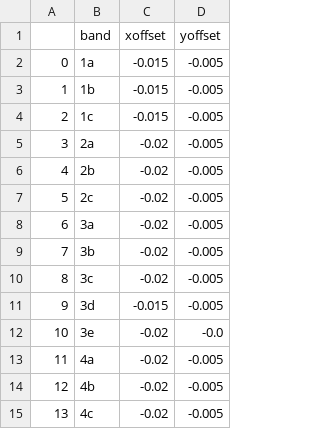
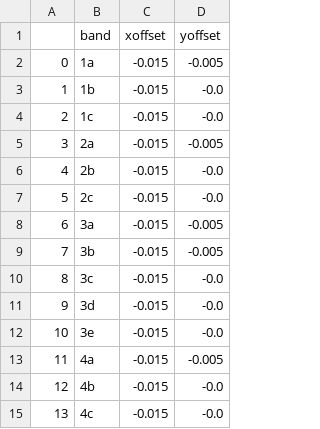
Before and after one commit to roman-corgi/corgihowfsc, a CSV file: corgihowfsc/model/gen_model/out/focal_plane/stellar_offset_results.csv, drawn as a sheet.

```diff
--- a/corgihowfsc/model/gen_model/out/focal_plane/stellar_offset_results.csv
+++ b/corgihowfsc/model/gen_model/out/focal_plane/stellar_offset_results.csv
@@ -2,14 +2,14 @@
 0,1a,-0.015,-0.005
-1,1b,-0.015,-0.005
-2,1c,-0.015,-0.005
-3,2a,-0.02,-0.005
-4,2b,-0.02,-0.005
-5,2c,-0.02,-0.005
-6,3a,-0.02,-0.005
-7,3b,-0.02,-0.005
-8,3c,-0.02,-0.005
-9,3d,-0.015,-0.005
-10,3e,-0.02,-0.0
-11,4a,-0.02,-0.005
-12,4b,-0.02,-0.005
-13,4c,-0.02,-0.005
+1,1b,-0.015,-0.0
+2,1c,-0.015,-0.0
+3,2a,-0.015,-0.005
+4,2b,-0.015,-0.0
+5,2c,-0.015,-0.0
+6,3a,-0.015,-0.005
+7,3b,-0.015,-0.005
+8,3c,-0.015,-0.0
+9,3d,-0.015,-0.0
+10,3e,-0.015,-0.0
+11,4a,-0.015,-0.005
+12,4b,-0.015,-0.0
+13,4c,-0.015,-0.0
```
Also changed, not shown: corgihowfsc/model/gen_model/out/focal_plane/true_plate_scale_values.csv, corgihowfsc/model/gen_model/out/pupil/pupil_fitting_results.csv, 45 other files.
